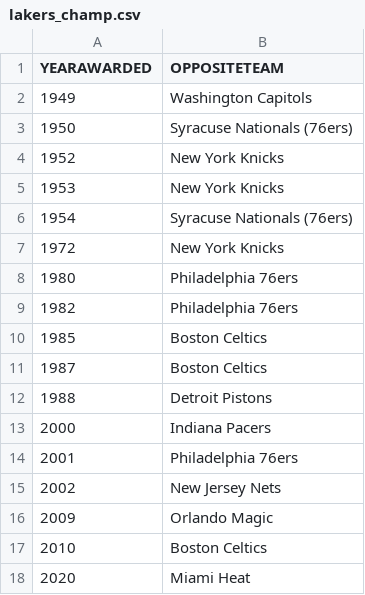
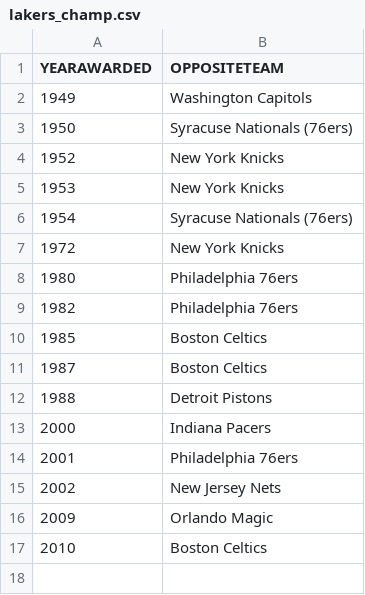
Before and after one commit to zinizhu/leavealegacy, a CSV file: files/lakers_champ.csv, drawn as a sheet.

```diff
--- a/files/lakers_champ.csv
+++ b/files/lakers_champ.csv
@@ -17,2 +17 @@ YEARAWARDED,OPPOSITETEAM
 2010,Boston Celtics
-2020,Miami Heat
```
Also changed, not shown: 16 other files.
